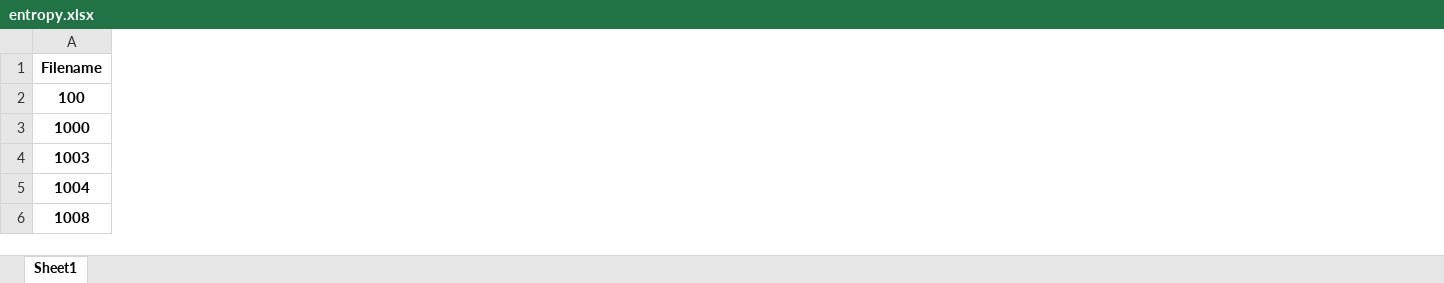
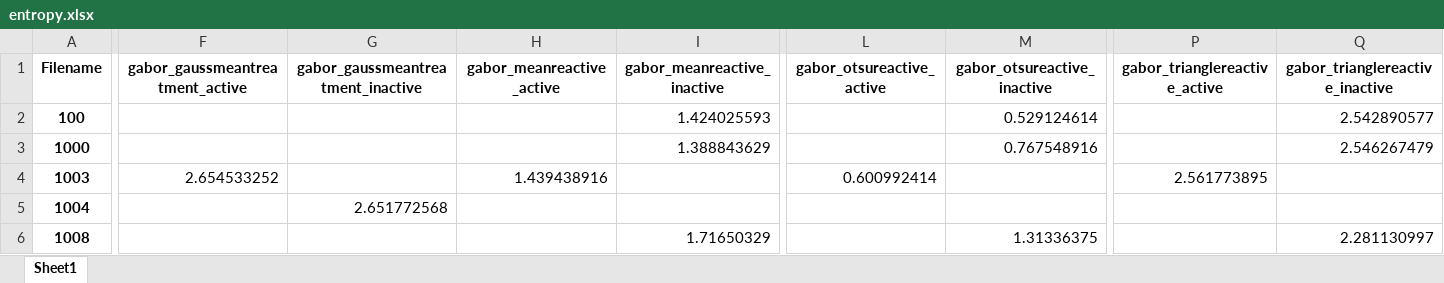
Before and after one commit to charlierabea/Entropy, an Excel workbook: excel/entropy.xlsx, sheet Sheet1, drawn as a sheet; only a part is shown, gaps mark what is left out; values as stored, in another font and other column widths than the file's, no borders; the diff covers the shown part only; the diff names each change by its address in the sheet, - before the commit and + after, or states it on an @@ line.

```diff
--- a/excel/entropy.xlsx (sheet Sheet1)
+++ b/excel/entropy.xlsx (sheet Sheet1)
+column F (gabor_gaussmeantreatment_active), row 4: 2.654533252
+column G, rows 1-5: gabor_gaussmeantreatment_inactive |  |  |  | 2.651772568
+column H (gabor_meanreactive_active), row 4: 1.439438916
+column I (gabor_meanreactive_inactive), rows 2-6: 1.424025593 | 1.388843629 |  |  | 1.71650329
+column L (gabor_otsureactive_active), row 4: 0.600992414
+column M (gabor_otsureactive_inactive), rows 2-6: 0.529124614 | 0.767548916 |  |  | 1.31336375
+column P (gabor_trianglereactive_active), row 4: 2.561773895
+column Q (gabor_trianglereactive_inactive), rows 2-6: 2.542890577 | 2.546267479 |  |  | 2.281130997
```
Also changed, not shown: 8 added columns and 870 edited cells elsewhere in this sheet, 4 other files.
